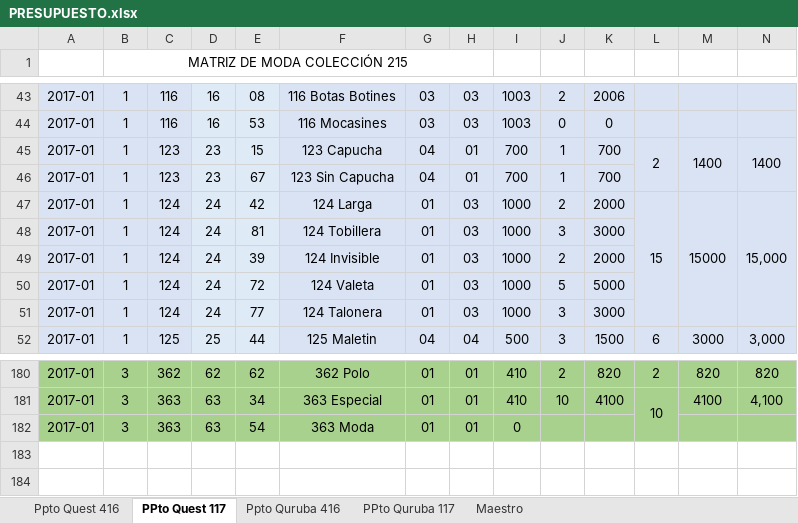
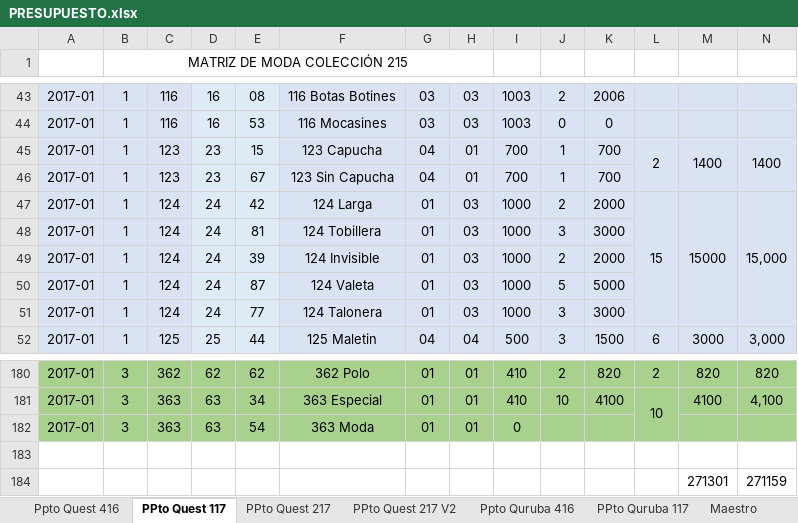
Before and after one commit to Uroboros94/QuestComercial, an Excel workbook: Fuentes/PRESUPUESTO.xlsx, sheet PPto Quest 117, drawn as a sheet; only a part is shown, gaps mark what is left out; values as stored, in another font and other column widths than the file's, no borders; rows hold the shown columns only; the diff names each change by its address in the sheet, - before the commit and + after, or states it on an @@ line.

```diff
--- a/Fuentes/PRESUPUESTO.xlsx (sheet PPto Quest 117)
+++ b/Fuentes/PRESUPUESTO.xlsx (sheet PPto Quest 117)
+sheet tab: PPto Quest 217
+sheet tab: PPto Quest 217 V2
-E50: 72
+E50: 87
+row 183: (empty)
+row 184:  |  |  |  |  |  |  |  |  |  |  |  | 271301 | 271159
```
Also changed, not shown: sheet Maestro, formulas that keep their value, 42 other files.
